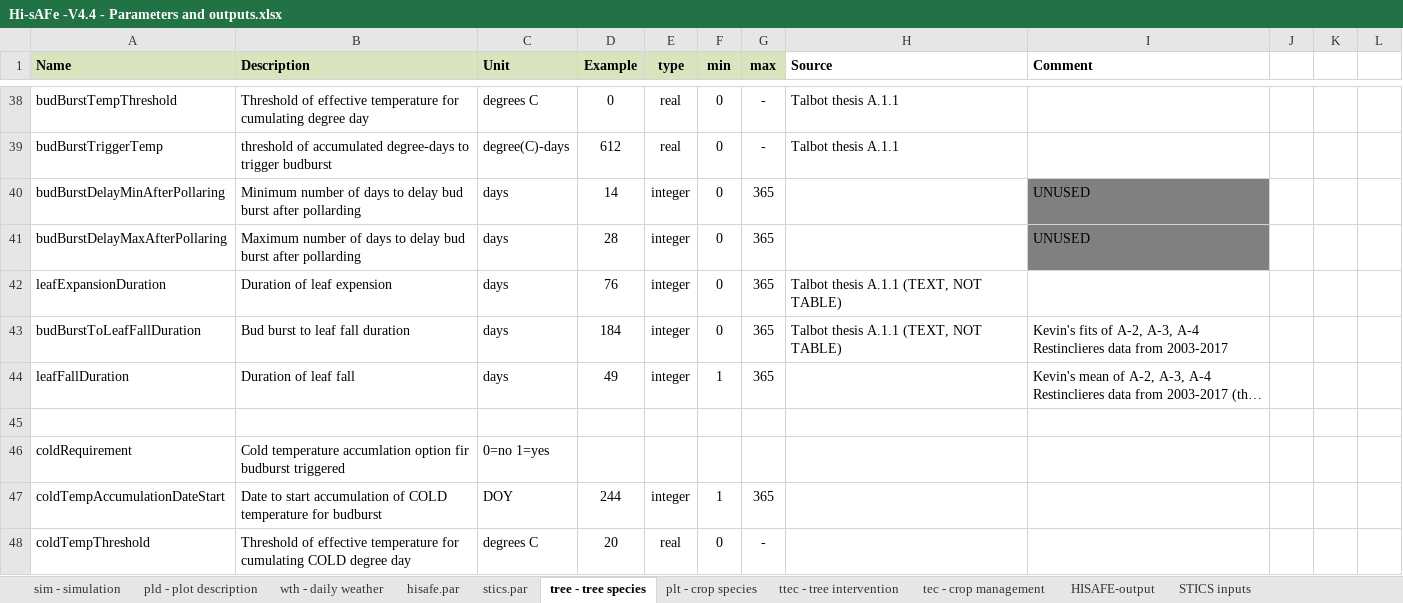
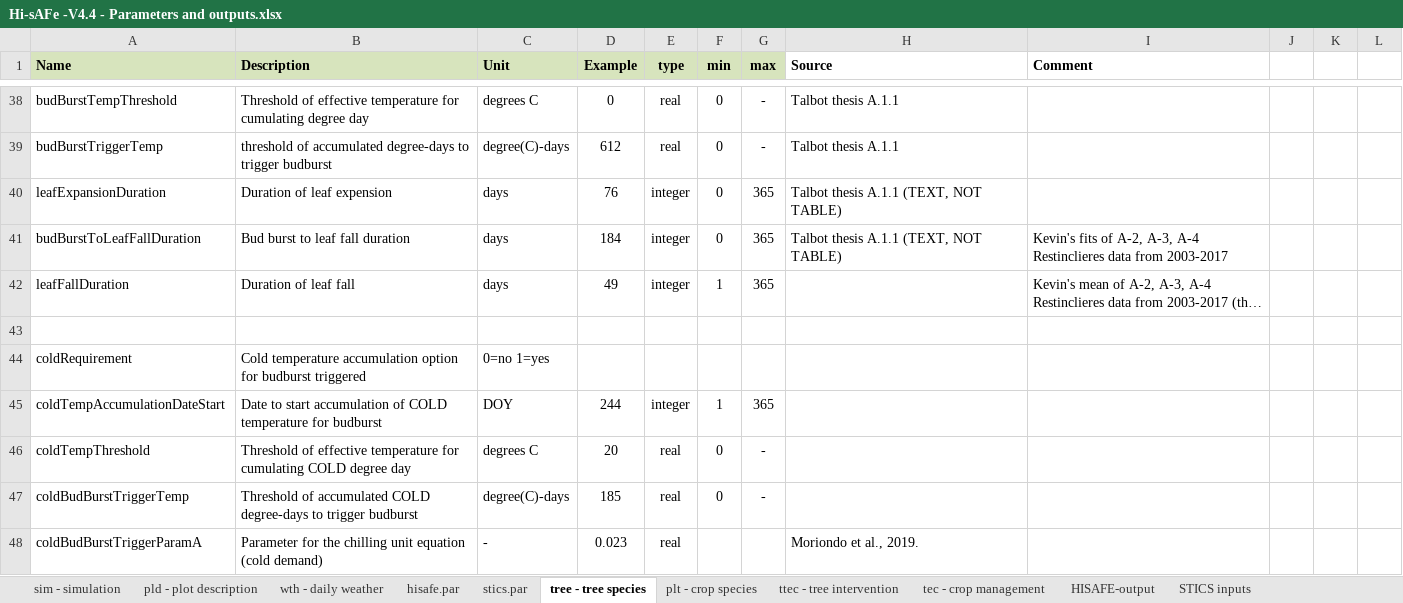
Before and after one commit to hisafe/hisafe, an Excel workbook: manuals/Hi-sAFe -V4.4 - Parameters and outputs.xlsx, sheet tree - tree species, drawn as a sheet; only a part is shown, gaps mark what is left out; the shorter side is filled out with more unchanged rows; long unchanged cells end in …; values as stored, in another font and other column widths than the file's, no borders; removed rows and columns are numbered as before the commit, all else as after; the diff names each change by its address in the sheet, - before the commit and + after, or states it on an @@ line.

```diff
--- a/manuals/Hi-sAFe -V4.4 - Parameters and outputs.xlsx (sheet tree - tree species)
+++ b/manuals/Hi-sAFe -V4.4 - Parameters and outputs.xlsx (sheet tree - tree species)
-row 40: budBurstDelayMinAfterPollaring | Minimum number of days to delay bud burst after pollarding | days | 14 | integer | 0 | 365 |  | UNUSED
-row 41: budBurstDelayMaxAfterPollaring | Maximum number of days to delay bud burst after pollarding | days | 28 | integer | 0 | 365 |  | UNUSED
-B44 (Description): Cold temperature accumlation option fir budburst triggered
+B44 (Description): Cold temperature accumulation option for budburst triggered
```
Also changed, not shown: sheet pld - plot description, sheet tec - crop management.
